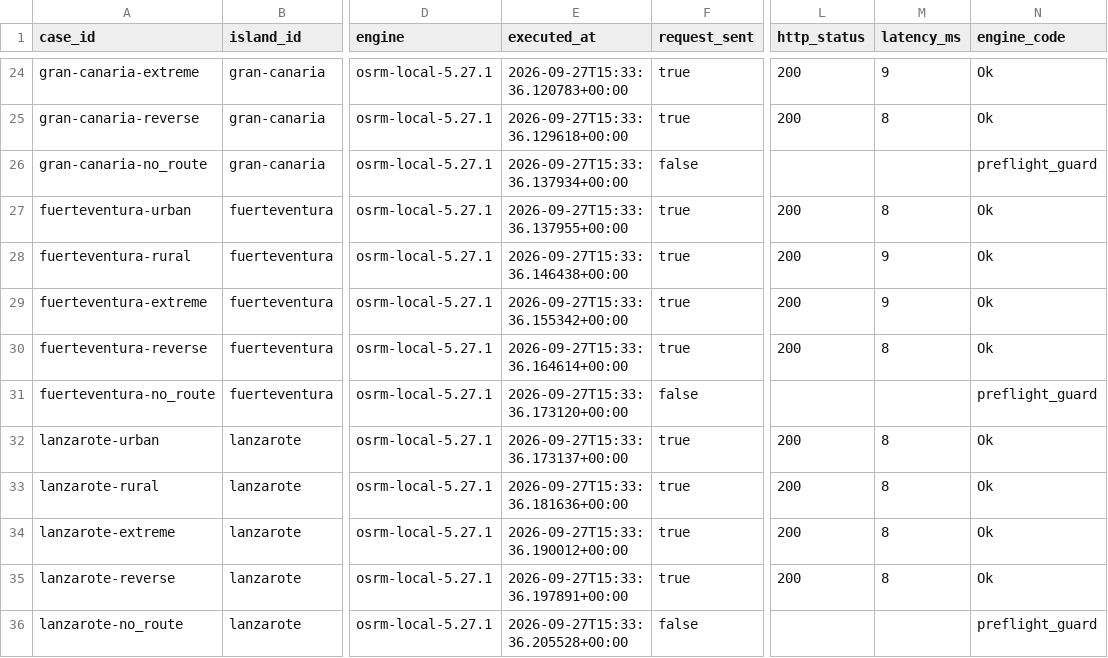
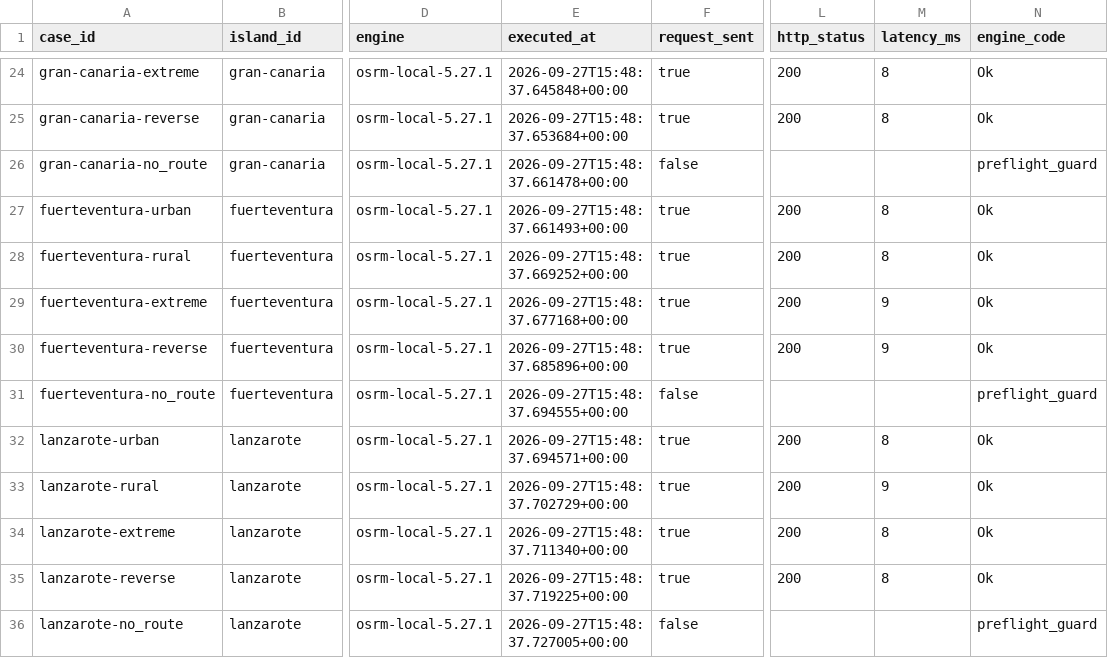
Before and after one commit to sferurek/PedsData-Canarias, a CSV file: data/curated/local_osrm_benchmark_results.csv, drawn as a sheet; only a part is shown, gaps mark what is left out; the diff covers the shown part only; the diff names each change by its address in the sheet, - before the commit and + after, or states it on an @@ line.

```diff
--- a/data/curated/local_osrm_benchmark_results.csv
+++ b/data/curated/local_osrm_benchmark_results.csv
-E24 (executed_at): 2026-09-27T15:33:36.120783+00:00
+E24 (executed_at): 2026-09-27T15:48:37.645848+00:00
-M24 (latency_ms): 9
+M24 (latency_ms): 8
-E25 (executed_at): 2026-09-27T15:33:36.129618+00:00
+E25 (executed_at): 2026-09-27T15:48:37.653684+00:00
-E26 (executed_at): 2026-09-27T15:33:36.137934+00:00
+E26 (executed_at): 2026-09-27T15:48:37.661478+00:00
-E27 (executed_at): 2026-09-27T15:33:36.137955+00:00
+E27 (executed_at): 2026-09-27T15:48:37.661493+00:00
-E28 (executed_at): 2026-09-27T15:33:36.146438+00:00
+E28 (executed_at): 2026-09-27T15:48:37.669252+00:00
-M28 (latency_ms): 9
+M28 (latency_ms): 8
-E29 (executed_at): 2026-09-27T15:33:36.155342+00:00
+E29 (executed_at): 2026-09-27T15:48:37.677168+00:00
-E30 (executed_at): 2026-09-27T15:33:36.164614+00:00
+E30 (executed_at): 2026-09-27T15:48:37.685896+00:00
-M30 (latency_ms): 8
+M30 (latency_ms): 9
-E31 (executed_at): 2026-09-27T15:33:36.173120+00:00
+E31 (executed_at): 2026-09-27T15:48:37.694555+00:00
-E32 (executed_at): 2026-09-27T15:33:36.173137+00:00
+E32 (executed_at): 2026-09-27T15:48:37.694571+00:00
-E33 (executed_at): 2026-09-27T15:33:36.181636+00:00
+E33 (executed_at): 2026-09-27T15:48:37.702729+00:00
-M33 (latency_ms): 8
+M33 (latency_ms): 9
-E34 (executed_at): 2026-09-27T15:33:36.190012+00:00
+E34 (executed_at): 2026-09-27T15:48:37.711340+00:00
-E35 (executed_at): 2026-09-27T15:33:36.197891+00:00
+E35 (executed_at): 2026-09-27T15:48:37.719225+00:00
-E36 (executed_at): 2026-09-27T15:33:36.205528+00:00
+E36 (executed_at): 2026-09-27T15:48:37.727005+00:00
```
Also changed, not shown: 33 edited cells elsewhere in this file, 3 other files.
